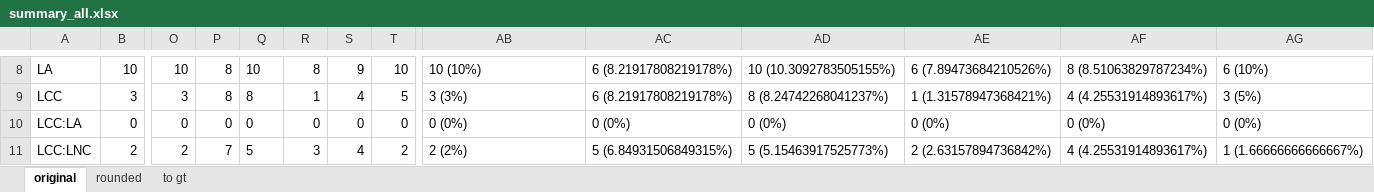
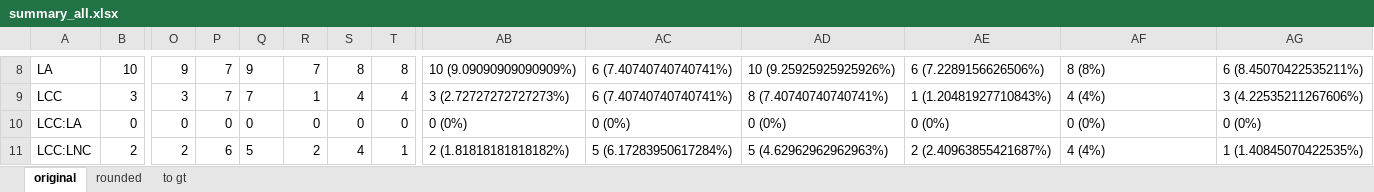
Before and after one commit to kmbordin/plant_functional_traits_chapter, an Excel workbook: results/summary_all.xlsx, sheet original, drawn as a sheet; only a part is shown, gaps mark what is left out; values as stored, in another font and other column widths than the file's, no borders; the diff covers the shown part only; the diff names each change by its address in the sheet, - before the commit and + after, or states it on an @@ line.

```diff
--- a/results/summary_all.xlsx (sheet original)
+++ b/results/summary_all.xlsx (sheet original)
-O8: 10
+O8: 9
-P8:P9: 8
+P8:P9: 7
-Q8: 10
+Q8: 9
-R8: 8
+R8: 7
-S8: 9
+S8: 8
-T8: 10
+T8: 8
-AB8: 10 (10%)
+AB8: 10 (9.09090909090909%)
-AC8:AC9: 6 (8.21917808219178%)
+AC8:AC9: 6 (7.40740740740741%)
-AD8: 10 (10.3092783505155%)
+AD8: 10 (9.25925925925926%)
-AE8: 6 (7.89473684210526%)
+AE8: 6 (7.2289156626506%)
-AF8: 8 (8.51063829787234%)
+AF8: 8 (8%)
-AG8: 6 (10%)
+AG8: 6 (8.45070422535211%)
-Q9: 8
+Q9: 7
-T9: 5
+T9: 4
-AB9: 3 (3%)
+AB9: 3 (2.72727272727273%)
-AD9: 8 (8.24742268041237%)
+AD9: 8 (7.40740740740741%)
-AE9: 1 (1.31578947368421%)
+AE9: 1 (1.20481927710843%)
-AF9: 4 (4.25531914893617%)
+AF9: 4 (4%)
-AG9: 3 (5%)
+AG9: 3 (4.22535211267606%)
-P11: 7
+P11: 6
-R11: 3
+R11: 2
-T11: 2
+T11: 1
-AB11: 2 (2%)
+AB11: 2 (1.81818181818182%)
-AC11: 5 (6.84931506849315%)
+AC11: 5 (6.17283950617284%)
-AD11: 5 (5.15463917525773%)
+AD11: 5 (4.62962962962963%)
-AE11: 2 (2.63157894736842%)
+AE11: 2 (2.40963855421687%)
-AF11: 4 (4.25531914893617%)
+AF11: 4 (4%)
-AG11: 1 (1.66666666666667%)
+AG11: 1 (1.40845070422535%)
```
Also changed, not shown: 132 edited cells elsewhere in this sheet, sheet rounded, sheet to gt, 3 other files.
